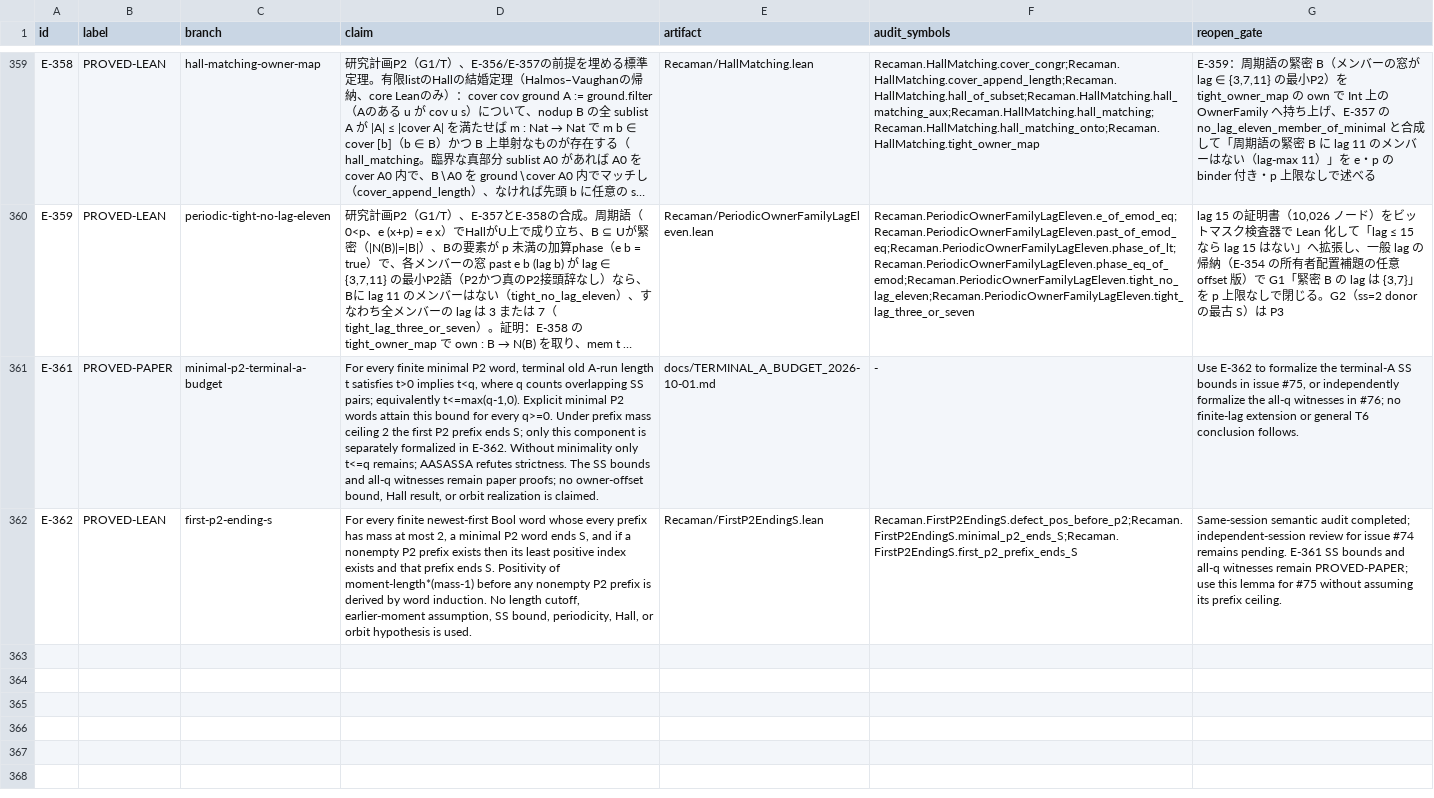
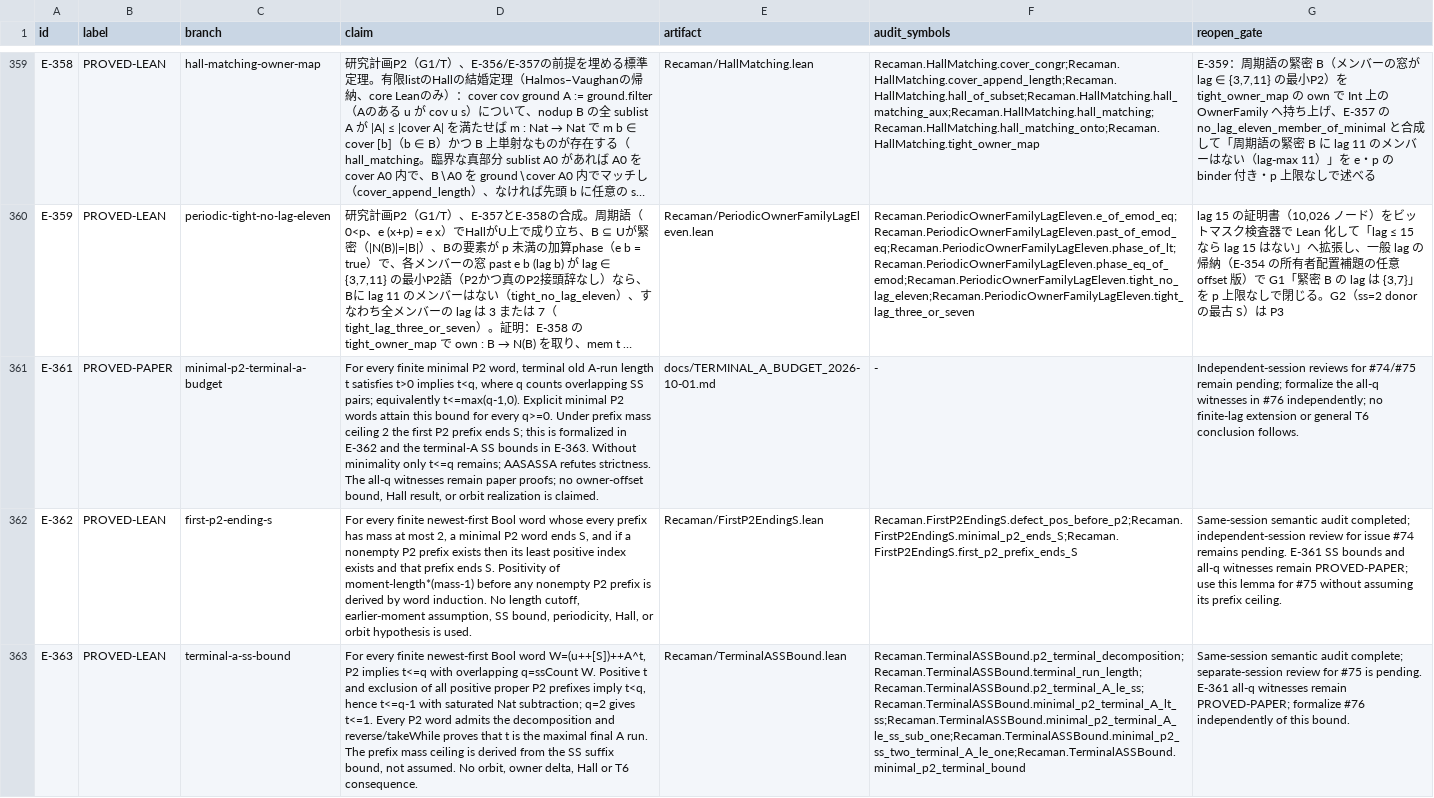
Before and after one commit to hirokidaichi/recaman-lean-research, a TSV file: docs/EVIDENCE_REGISTRY.tsv, drawn as a sheet; only a part is shown, gaps mark what is left out; long unchanged cells end in …; the diff names each change by its address in the sheet, - before the commit and + after, or states it on an @@ line.

Commit message:
Prove all-length terminal A SS bounds for P2 words

```diff
--- a/docs/EVIDENCE_REGISTRY.tsv
+++ b/docs/EVIDENCE_REGISTRY.tsv
-D361 (claim): …ends S; only this component is separately formalized in E-362. Without minimality only t<=q remains; AASASSA refutes strictness. The SS bounds and all-q witnesses…
+D361 (claim): …ends S; this is formalized in E-362 and the terminal-A SS bounds in E-363. Without minimality only t<=q remains; AASASSA refutes strictness. The all-q witnesses…
-G361 (reopen_gate): Use E-362 to formalize the terminal-A SS bounds in issue #75, or independently formalize the all-q witnesses in #76; no finite-lag…
+G361 (reopen_gate): Independent-session reviews for #74/#75 remain pending; formalize the all-q witnesses in #76 independently; no finite-lag…
+row 363: E-363 | PROVED-LEAN | terminal-a-ss-bound | For every finite newest-first Bool word W=(u++[S])++A^t, P2 implies t<=q with overlapping q=ssCount W. Positive t and exclusion of all positive proper P2 prefixes imply t<q, hence t<=q-1 with saturated Nat subtraction; q=2 gives t<=1. Every P2 word admits the decomposition and reverse/takeWhile proves that t is the maximal final A run. The prefix mass ceiling is derived from the SS suffix bound, not assumed. No orbit, owner delta, Hall or T6 consequence. | Recaman/TerminalASSBound.lean | Recaman.TerminalASSBound.p2_terminal_decomposition;Recaman.TerminalASSBound.terminal_run_length;Recaman.TerminalASSBound.p2_terminal_A_le_ss;Recaman.TerminalASSBound.minimal_p2_terminal_A_lt_ss;Recaman.TerminalASSBound.minimal_p2_terminal_A_le_ss_sub_one;Recaman.TerminalASSBound.minimal_p2_ss_two_terminal_A_le_one;Recaman.TerminalASSBound.minimal_p2_terminal_bound | Same-session semantic audit complete; separate-session review for #75 is pending. E-361 all-q witnesses remain PROVED-PAPER; formalize #76 independently of this bound.
```
Also changed, not shown: 21 other files.
